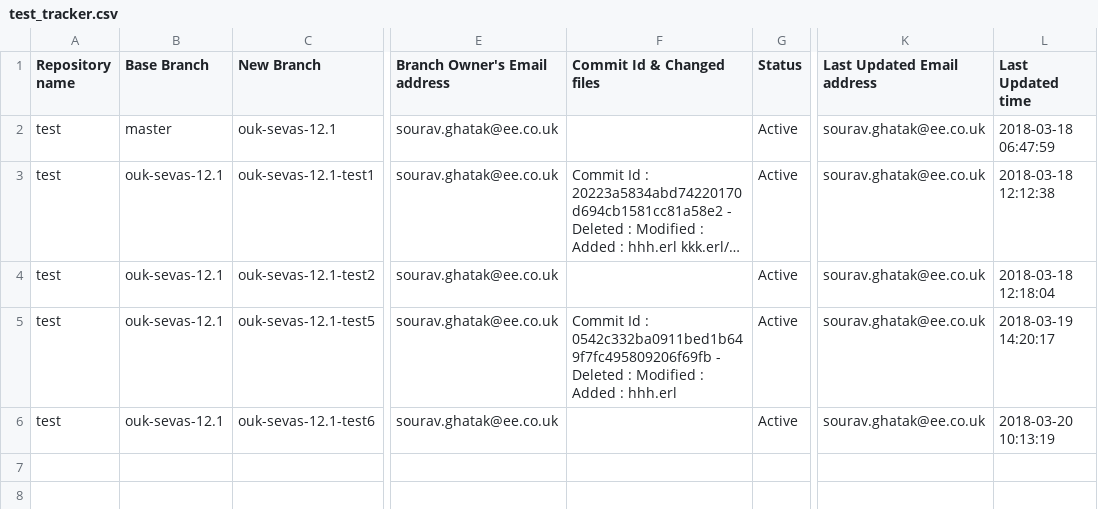
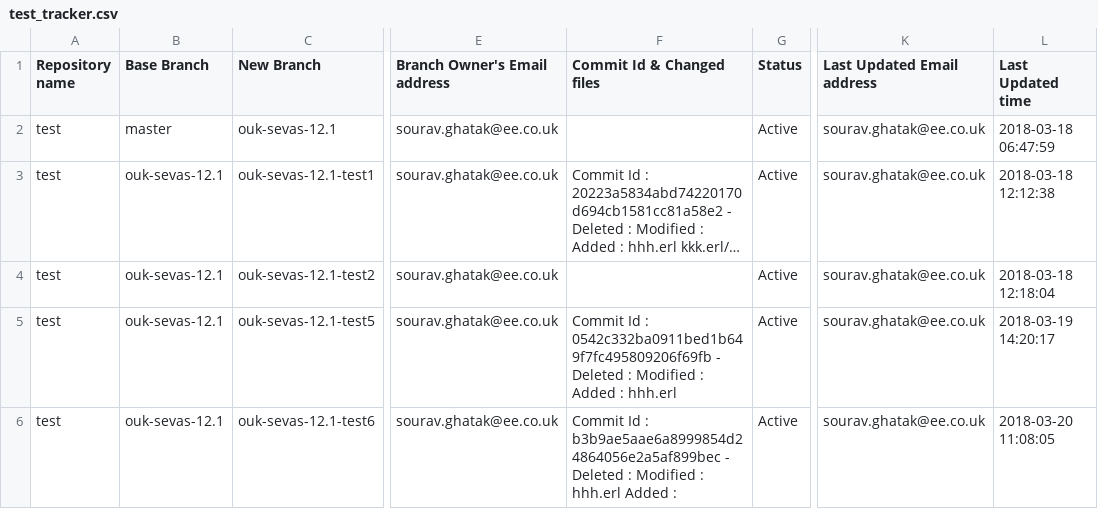
Before and after one commit to souravghatak/Tracker, a CSV file: test_tracker.csv, drawn as a sheet; only a part is shown, gaps mark what is left out; long unchanged cells end in …; the diff names each change by its address in the sheet, - before the commit and + after, or states it on an @@ line.

Commit message:
Code push to ouk-sevas-12.1-test6 branch

```diff
--- a/test_tracker.csv
+++ b/test_tracker.csv
-F6 (Commit Id & Changed files): (empty)
+F6 (Commit Id & Changed files): Commit Id : b3b9ae5aae6a8999854d24864056e2a5af899bec - Deleted : Modified : hhh.erl Added :
-L6 (Last Updated time): 2018-03-20 10:13:19
+L6 (Last Updated time): 2018-03-20 11:08:05
```
